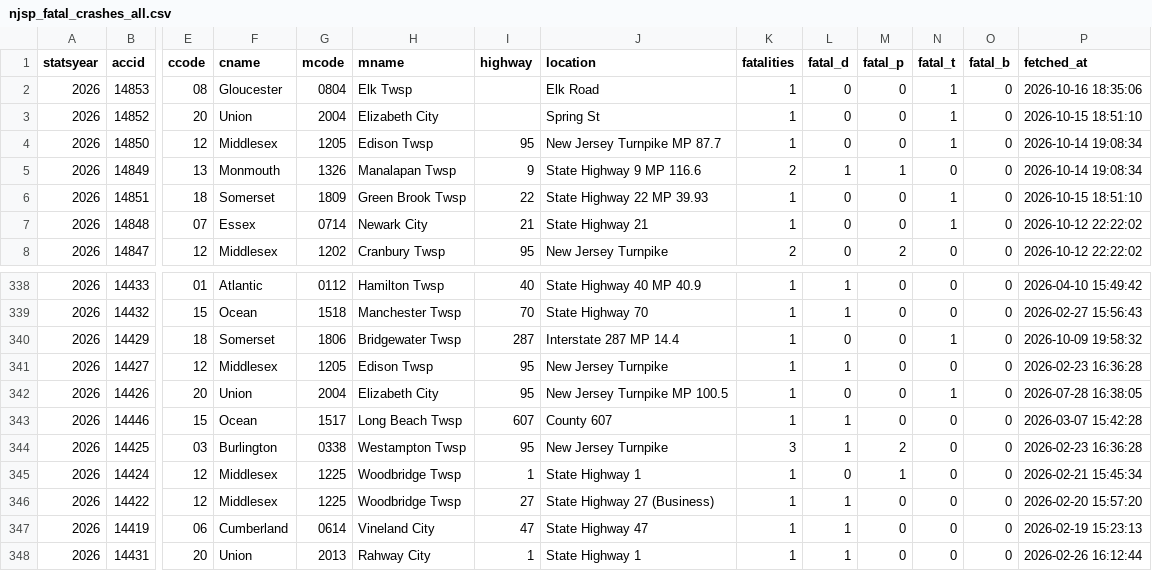
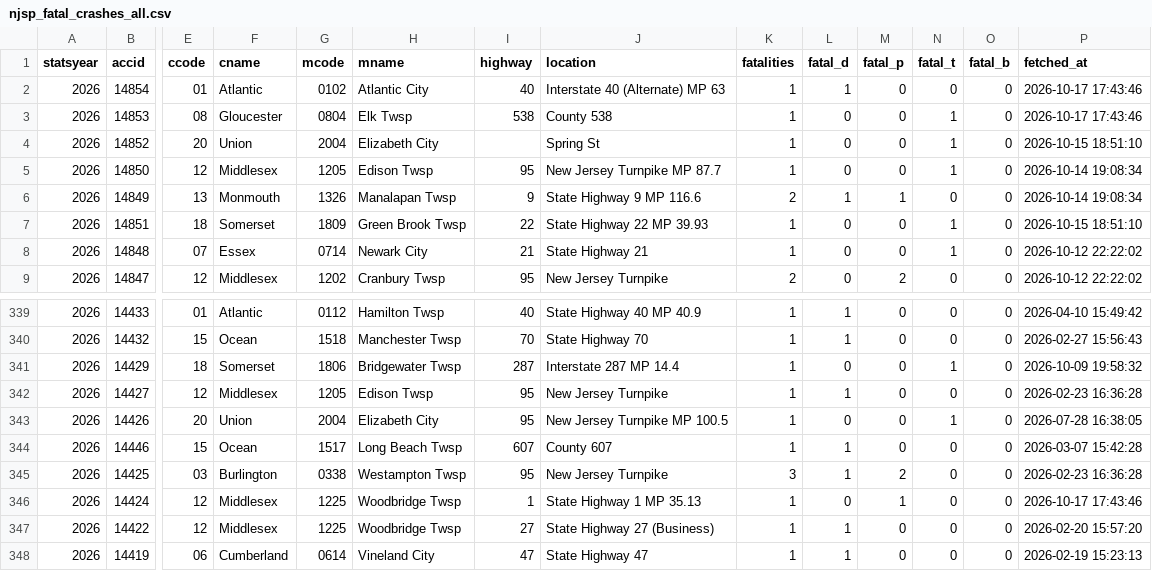
Before and after one commit to unneccesary-roughage/nj-crashes, a CSV file: exports/njsp_fatal_crashes_all.csv, drawn as a sheet; only a part is shown, gaps mark what is left out; the shorter side is filled out with more unchanged rows; addresses are those after the commit; rows hold the shown columns only; the diff names each change by its address in the sheet, - before the commit and + after, or states it on an @@ line.

```diff
--- a/exports/njsp_fatal_crashes_all.csv
+++ b/exports/njsp_fatal_crashes_all.csv
+row 2: 2026 | 14854 | 01 | Atlantic | 0102 | Atlantic City | 40 | Interstate 40 (Alternate) MP 63 | 1 | 1 | 0 | 0 | 0 | 2026-10-17 17:43:46
-I3 (highway): (empty)
+I3 (highway): 538
-J3 (location): Elk Road
+J3 (location): County 538
-P3 (fetched_at): 2026-10-16 18:35:06
+P3 (fetched_at): 2026-10-17 17:43:46
-J346 (location): State Highway 1
+J346 (location): State Highway 1 MP 35.13
-P346 (fetched_at): 2026-02-21 15:45:34
+P346 (fetched_at): 2026-10-17 17:43:46
```
Also changed, not shown: exports/njsp_monthly_totals_by_year.csv, 4 other files.
